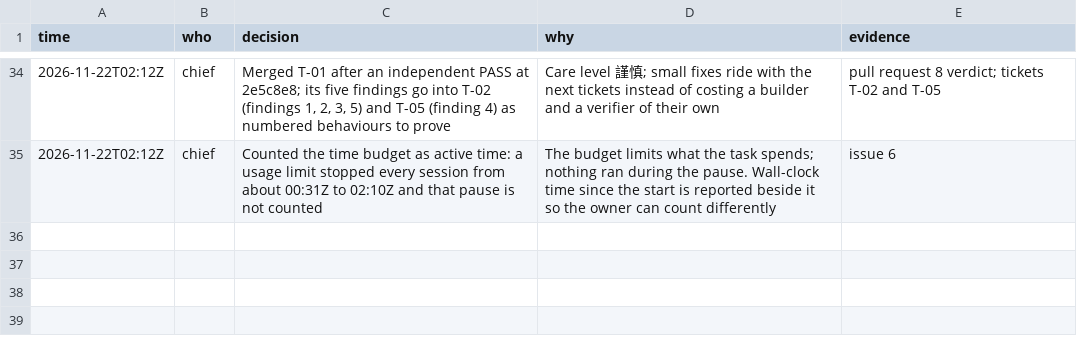
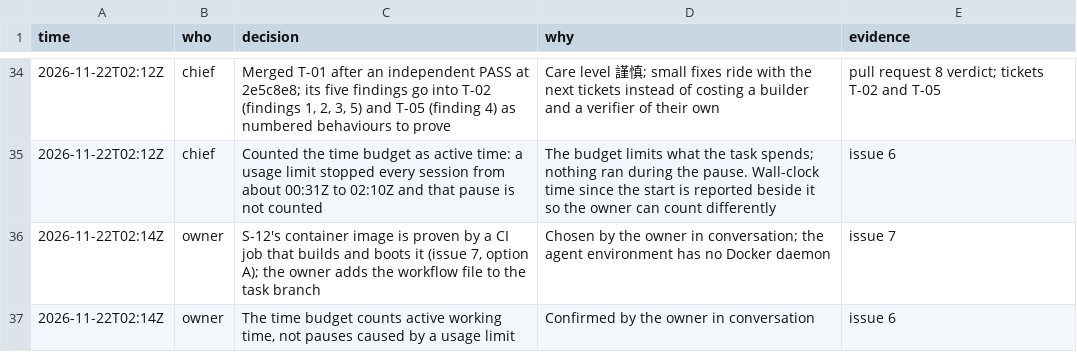
Before and after one commit to pitaya943/yc-report-v4, a TSV file: docs/tasks/skeleton-and-sign-in/trail.tsv, drawn as a sheet; only a part is shown, gaps mark what is left out; the diff names each change by its address in the sheet, - before the commit and + after, or states it on an @@ line.

```diff
--- a/docs/tasks/skeleton-and-sign-in/trail.tsv
+++ b/docs/tasks/skeleton-and-sign-in/trail.tsv
+row 36: 2026-11-22T02:14Z | owner | S-12's container image is proven by a CI job that builds and boots it (issue 7, option A); the owner adds the workflow file to the task branch | Chosen by the owner in conversation; the agent environment has no Docker daemon | issue 7
+row 37: 2026-11-22T02:14Z | owner | The time budget counts active working time, not pauses caused by a usage limit | Confirmed by the owner in conversation | issue 6
```
